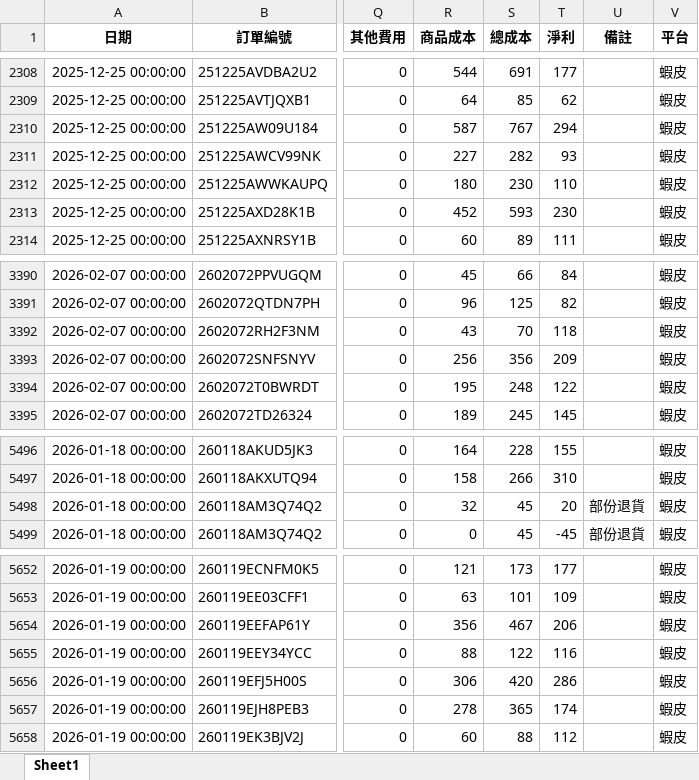
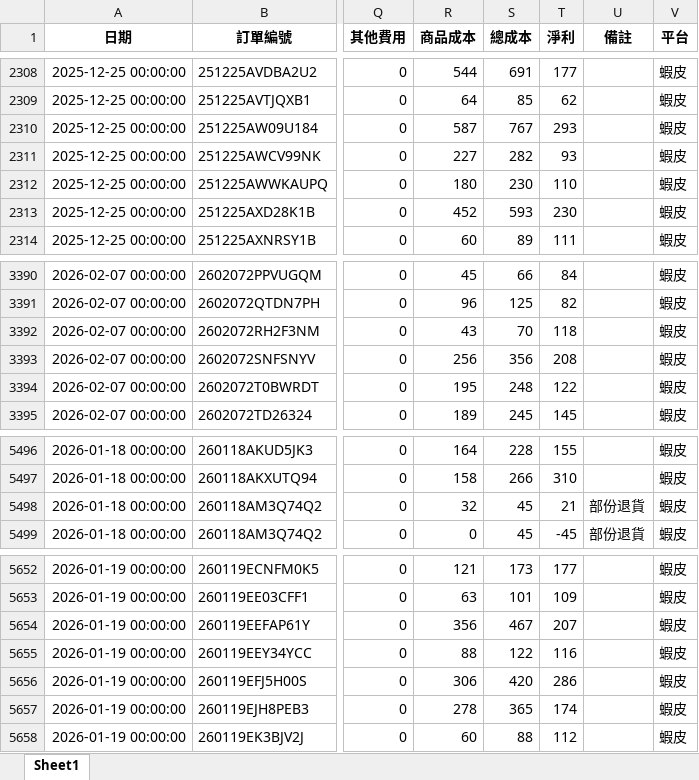
Before and after one commit to lee2nd/e-commerce-ERP-system-streamlit-app, an Excel workbook: data/日報表.xlsx, sheet Sheet1, drawn as a sheet; only a part is shown, gaps mark what is left out; values as stored, in another font and other column widths than the file's, no borders; the diff covers the shown part only; the diff names each change by its address in the sheet, - before the commit and + after, or states it on an @@ line.

```diff
--- a/data/日報表.xlsx (sheet Sheet1)
+++ b/data/日報表.xlsx (sheet Sheet1)
-T2310 (淨利): 294
+T2310 (淨利): 293
-T3393 (淨利): 209
+T3393 (淨利): 208
-T5498 (淨利): 20
+T5498 (淨利): 21
-T5654 (淨利): 206
+T5654 (淨利): 207
```
Also changed, not shown: 18 edited cells elsewhere in this sheet.
